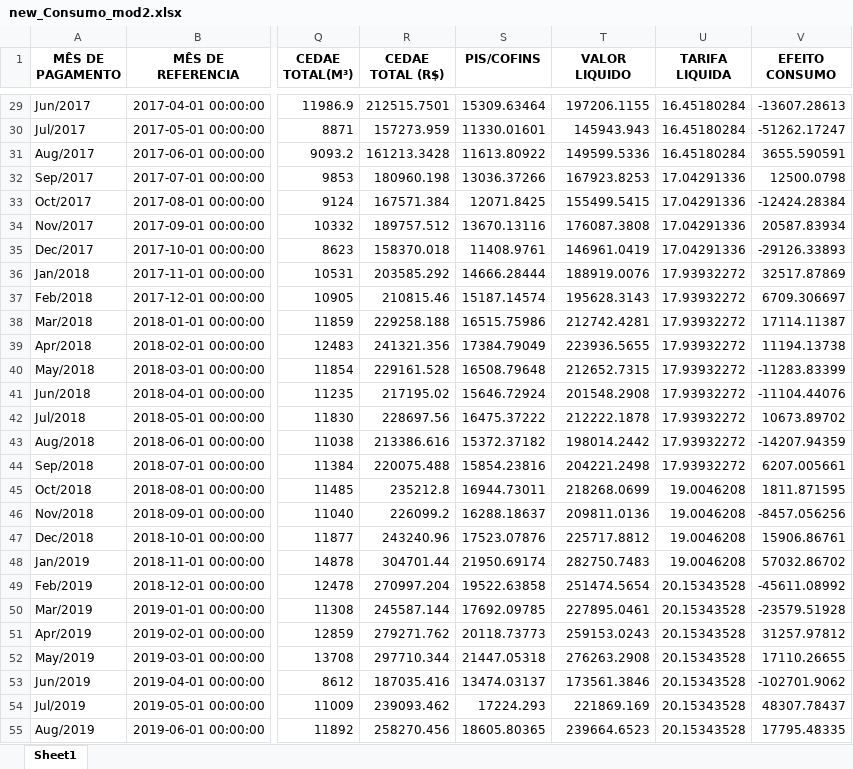
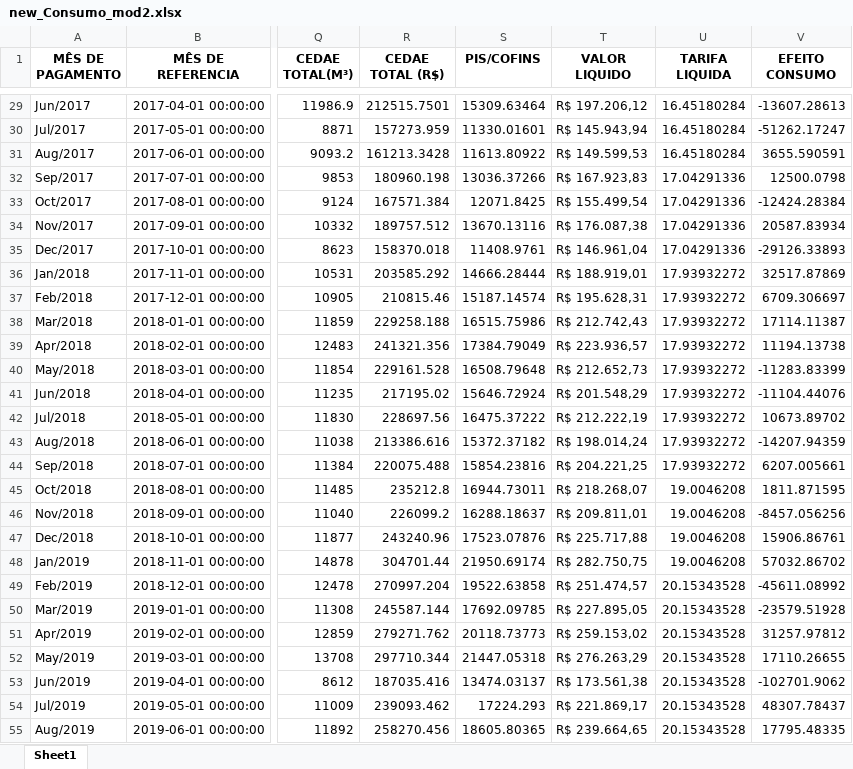
Before and after one commit to ztangf/excel-append, an Excel workbook: new_Consumo_mod2.xlsx, sheet Sheet1, drawn as a sheet; only a part is shown, gaps mark what is left out; values as stored, in another font and other column widths than the file's, no borders; the diff covers the shown part only; the diff names each change by its address in the sheet, - before the commit and + after, or states it on an @@ line.

```diff
--- a/new_Consumo_mod2.xlsx (sheet Sheet1)
+++ b/new_Consumo_mod2.xlsx (sheet Sheet1)
-T29 (VALOR LIQUIDO): 197206.1155
+T29 (VALOR LIQUIDO): R$ 197.206,12
-T30 (VALOR LIQUIDO): 145943.943
+T30 (VALOR LIQUIDO): R$ 145.943,94
-T31 (VALOR LIQUIDO): 149599.5336
+T31 (VALOR LIQUIDO): R$ 149.599,53
-T32 (VALOR LIQUIDO): 167923.8253
+T32 (VALOR LIQUIDO): R$ 167.923,83
-T33 (VALOR LIQUIDO): 155499.5415
+T33 (VALOR LIQUIDO): R$ 155.499,54
-T34 (VALOR LIQUIDO): 176087.3808
+T34 (VALOR LIQUIDO): R$ 176.087,38
-T35 (VALOR LIQUIDO): 146961.0419
+T35 (VALOR LIQUIDO): R$ 146.961,04
-T36 (VALOR LIQUIDO): 188919.0076
+T36 (VALOR LIQUIDO): R$ 188.919,01
-T37 (VALOR LIQUIDO): 195628.3143
+T37 (VALOR LIQUIDO): R$ 195.628,31
-T38 (VALOR LIQUIDO): 212742.4281
+T38 (VALOR LIQUIDO): R$ 212.742,43
-T39 (VALOR LIQUIDO): 223936.5655
+T39 (VALOR LIQUIDO): R$ 223.936,57
-T40 (VALOR LIQUIDO): 212652.7315
+T40 (VALOR LIQUIDO): R$ 212.652,73
-T41 (VALOR LIQUIDO): 201548.2908
+T41 (VALOR LIQUIDO): R$ 201.548,29
-T42 (VALOR LIQUIDO): 212222.1878
+T42 (VALOR LIQUIDO): R$ 212.222,19
-T43 (VALOR LIQUIDO): 198014.2442
+T43 (VALOR LIQUIDO): R$ 198.014,24
-T44 (VALOR LIQUIDO): 204221.2498
+T44 (VALOR LIQUIDO): R$ 204.221,25
-T45 (VALOR LIQUIDO): 218268.0699
+T45 (VALOR LIQUIDO): R$ 218.268,07
-T46 (VALOR LIQUIDO): 209811.0136
+T46 (VALOR LIQUIDO): R$ 209.811,01
-T47 (VALOR LIQUIDO): 225717.8812
+T47 (VALOR LIQUIDO): R$ 225.717,88
-T48 (VALOR LIQUIDO): 282750.7483
+T48 (VALOR LIQUIDO): R$ 282.750,75
-T49 (VALOR LIQUIDO): 251474.5654
+T49 (VALOR LIQUIDO): R$ 251.474,57
-T50 (VALOR LIQUIDO): 227895.0461
+T50 (VALOR LIQUIDO): R$ 227.895,05
-T51 (VALOR LIQUIDO): 259153.0243
+T51 (VALOR LIQUIDO): R$ 259.153,02
-T52 (VALOR LIQUIDO): 276263.2908
+T52 (VALOR LIQUIDO): R$ 276.263,29
-T53 (VALOR LIQUIDO): 173561.3846
+T53 (VALOR LIQUIDO): R$ 173.561,38
-T54 (VALOR LIQUIDO): 221869.169
+T54 (VALOR LIQUIDO): R$ 221.869,17
-T55 (VALOR LIQUIDO): 239664.6523
+T55 (VALOR LIQUIDO): R$ 239.664,65
```
Also changed, not shown: 88 edited cells elsewhere in this sheet, new_Consumo água_01.xlsx, 2 other files.
